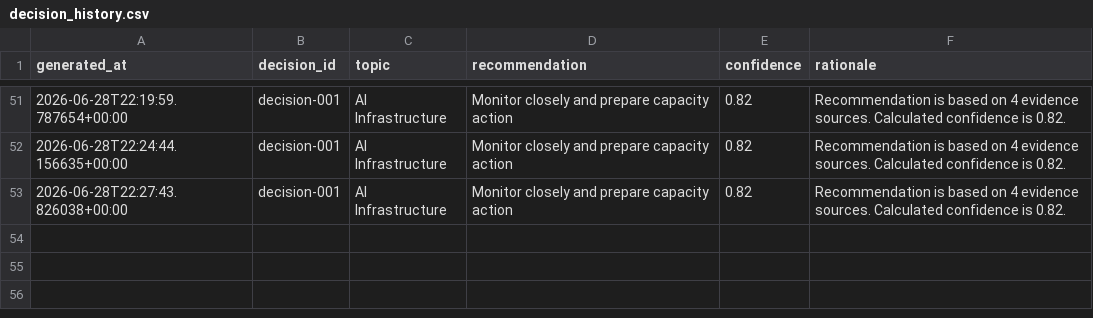
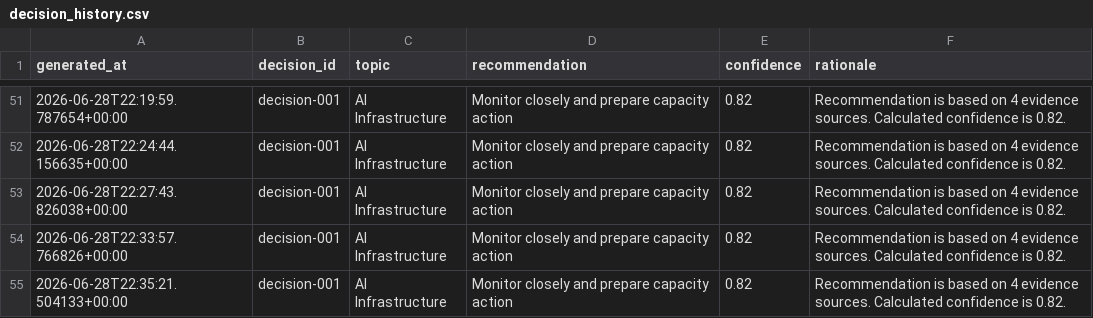
Before and after one commit to Jose3838/AI-RPCT, a CSV file: data/decision_history.csv, drawn as a sheet; only a part is shown, gaps mark what is left out.

```diff
--- a/data/decision_history.csv
+++ b/data/decision_history.csv
@@ -53 +53,3 @@ generated_at,decision_id,topic,recommendation,confidence,rationale
 2026-06-28T22:27:43.826038+00:00,decision-001,AI Infrastructure,Monitor closely and prepare capacity action,0.82,Recommendation is based on 4 evidence sources. Calculated confidence is 0.82.
+2026-06-28T22:33:57.766826+00:00,decision-001,AI Infrastructure,Monitor closely and prepare capacity action,0.82,Recommendation is based on 4 evidence sources. Calculated confidence is 0.82.
+2026-06-28T22:35:21.504133+00:00,decision-001,AI Infrastructure,Monitor closely and prepare capacity action,0.82,Recommendation is based on 4 evidence sources. Calculated confidence is 0.82.
```
Also changed, not shown: data/decision_summary.csv, 9 other files.
